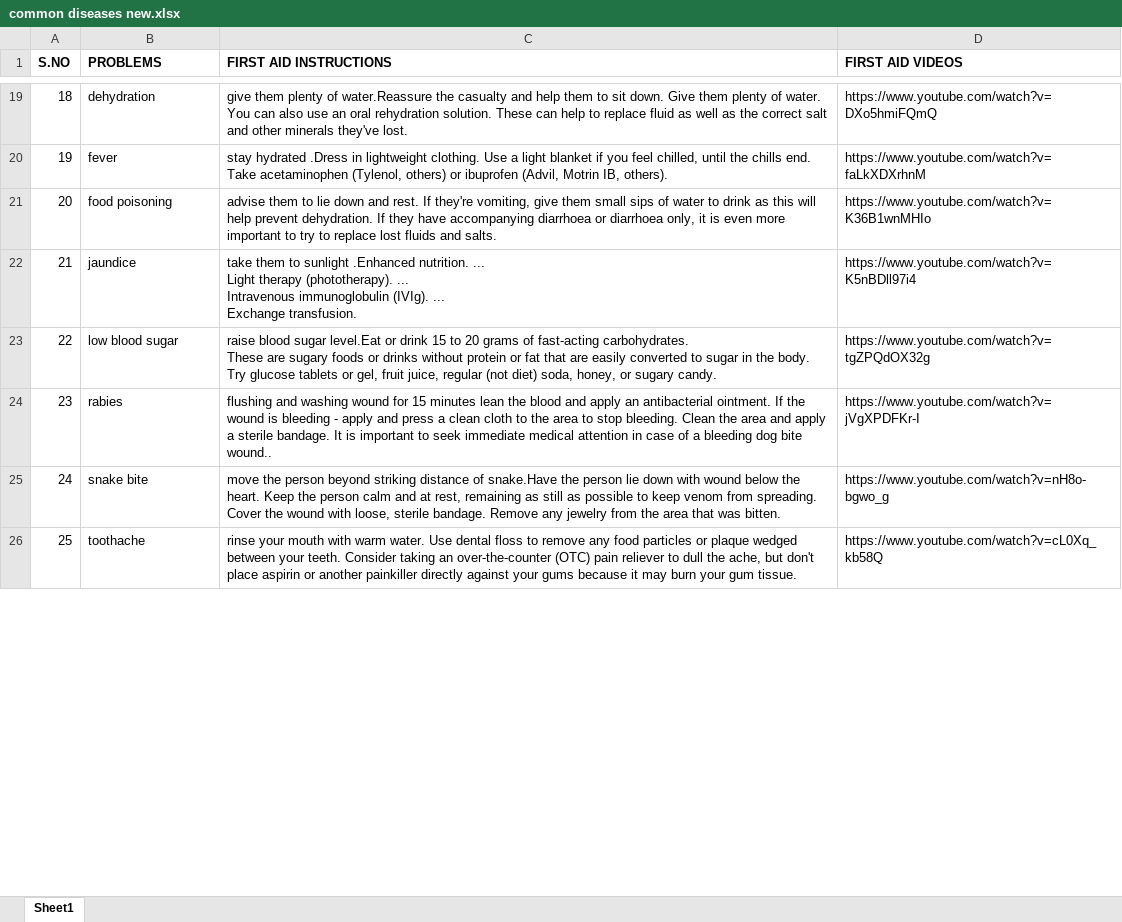
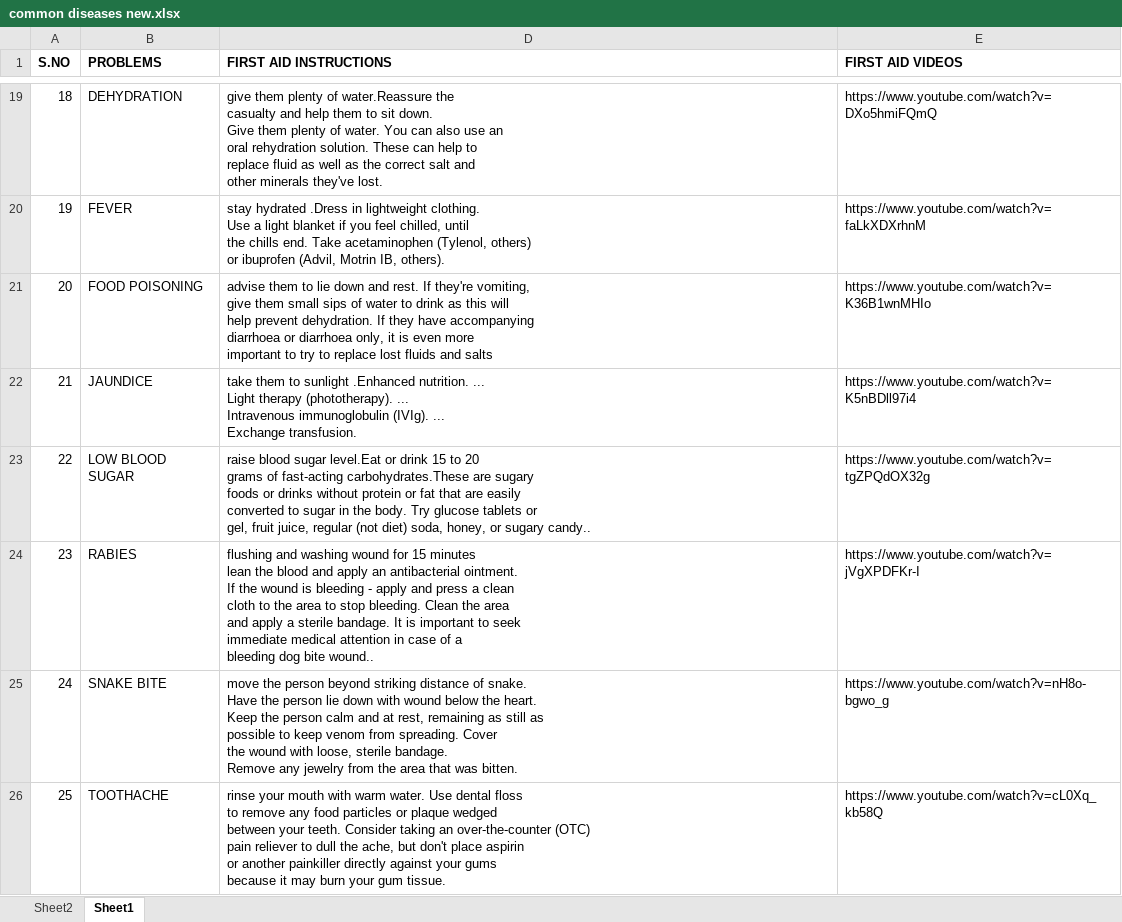
Before and after one commit to wecode-org/Vaid-Kalam_awards, an Excel workbook: common diseases new.xlsx, sheet Sheet1, drawn as a sheet; only a part is shown, gaps mark what is left out; values as stored, in another font and other column widths than the file's, no borders; addresses are those after the commit; ↵ is a line break in a cell; the diff covers the shown part only; the diff names each change by its address in the sheet, - before the commit and + after, or states it on an @@ line.

```diff
--- a/common diseases new.xlsx (sheet Sheet1)
+++ b/common diseases new.xlsx (sheet Sheet1)
+sheet tab: Sheet2
-B19 (PROBLEMS): dehydration
+B19 (PROBLEMS): DEHYDRATION
-D19 (FIRST AID INSTRUCTIONS): …they've lost.
+D19 (FIRST AID INSTRUCTIONS): …they've lost.
-B20 (PROBLEMS): fever
+B20 (PROBLEMS): FEVER
-D20 (FIRST AID INSTRUCTIONS): …IB, others).
+D20 (FIRST AID INSTRUCTIONS): …IB, others).
-B21 (PROBLEMS): food poisoning
+B21 (PROBLEMS): FOOD POISONING
-D21 (FIRST AID INSTRUCTIONS): …fluids and salts.
+D21 (FIRST AID INSTRUCTIONS): …fluids and salts
-B22 (PROBLEMS): jaundice
+B22 (PROBLEMS): JAUNDICE
-B23 (PROBLEMS): low blood sugar
+B23 (PROBLEMS): LOW BLOOD SUGAR
-D23 (FIRST AID INSTRUCTIONS): …of fast-acting carbohydrates. ↵ These are sugary foods or drinks without protein or fat that are easily converted to sugar in the body. Try glucose tablets or gel, fruit juice, regular (not diet) soda, honey, or sugary candy.
+D23 (FIRST AID INSTRUCTIONS): …of fast-acting carbohydrates.These are sugary ↵ foods or drinks without protein or fat that are easily ↵ converted to sugar in the body. Try glucose tablets or ↵ gel, fruit juice, regular (not diet) soda, honey, or sugary candy..
-B24 (PROBLEMS): rabies
+B24 (PROBLEMS): RABIES
-D24 (FIRST AID INSTRUCTIONS): …bite wound..
+D24 (FIRST AID INSTRUCTIONS): …bite wound..
-B25 (PROBLEMS): snake bite
+B25 (PROBLEMS): SNAKE BITE
-D25 (FIRST AID INSTRUCTIONS): …distance of snake.Have the person…
+D25 (FIRST AID INSTRUCTIONS): …distance of snake. ↵ Have the person…
-B26 (PROBLEMS): toothache
+B26 (PROBLEMS): TOOTHACHE
-D26 (FIRST AID INSTRUCTIONS): …gum tissue.
+D26 (FIRST AID INSTRUCTIONS): …gum tissue.
```
Also changed, not shown: 82 edited cells elsewhere in this sheet.
